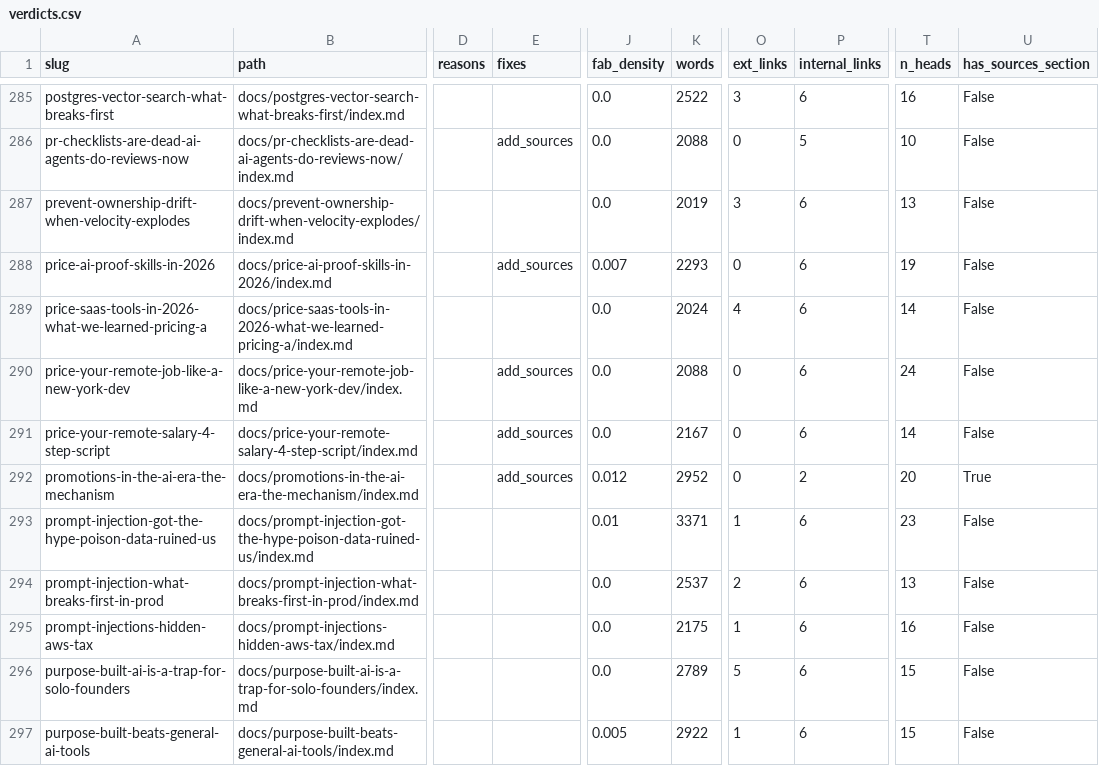
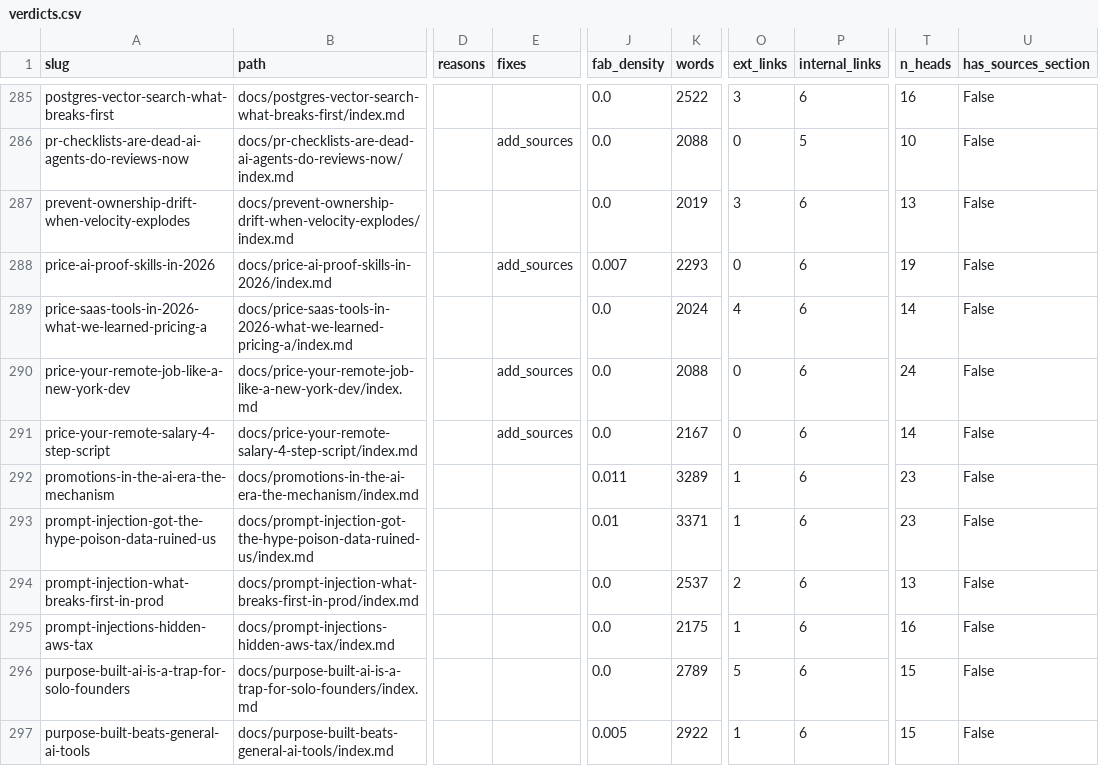
Before and after one commit to kubaik/kubaik.github.io, a CSV file: triage_report/verdicts.csv, drawn as a sheet; only a part is shown, gaps mark what is left out; the diff names each change by its address in the sheet, - before the commit and + after, or states it on an @@ line.

```diff
--- a/triage_report/verdicts.csv
+++ b/triage_report/verdicts.csv
-E292 (fixes): add_sources
+E292 (fixes): (empty)
-J292 (fab_density): 0.012
+J292 (fab_density): 0.011
-K292 (words): 2952
+K292 (words): 3289
-O292 (ext_links): 0
+O292 (ext_links): 1
-P292 (internal_links): 2
+P292 (internal_links): 6
-T292 (n_heads): 20
+T292 (n_heads): 23
-U292 (has_sources_section): True
+U292 (has_sources_section): False
```
Also changed, not shown: quality_report_full.csv, 15 other files.
